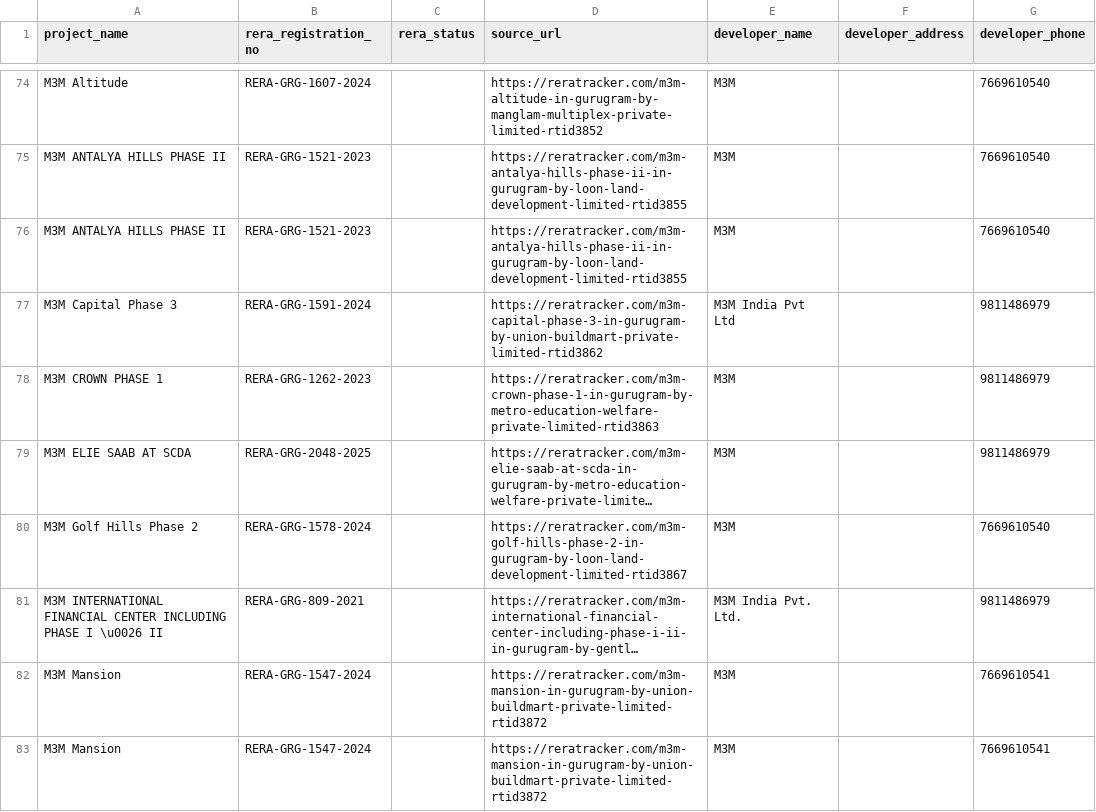
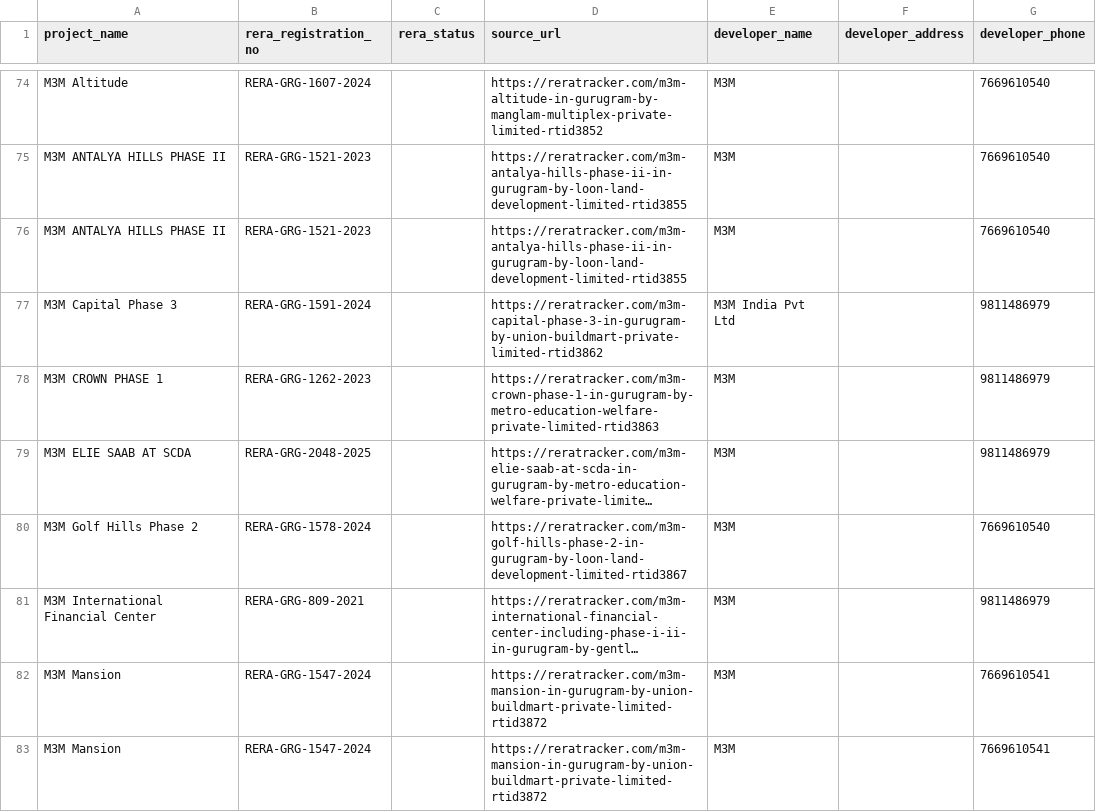
Before and after one commit to madhav2202/real-estate-intelligence-webapp, a CSV file: data/reratracker_refresh.csv, drawn as a sheet; only a part is shown, gaps mark what is left out; long unchanged cells end in …; the diff names each change by its address in the sheet, - before the commit and + after, or states it on an @@ line.

```diff
--- a/data/reratracker_refresh.csv
+++ b/data/reratracker_refresh.csv
-A81 (project_name): M3M INTERNATIONAL FINANCIAL CENTER INCLUDING PHASE I \u0026 II
+A81 (project_name): M3M International Financial Center
-E81 (developer_name): M3M India Pvt. Ltd.
+E81 (developer_name): M3M
```
Also changed, not shown: 2 other files.
